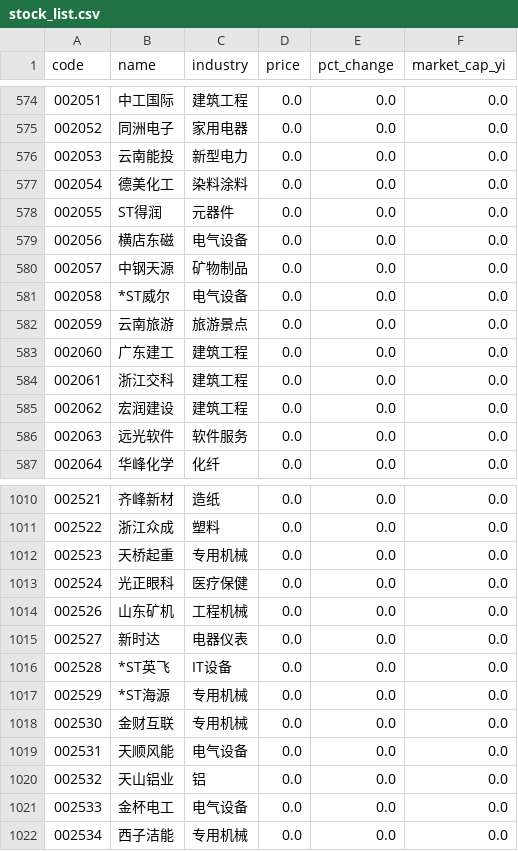
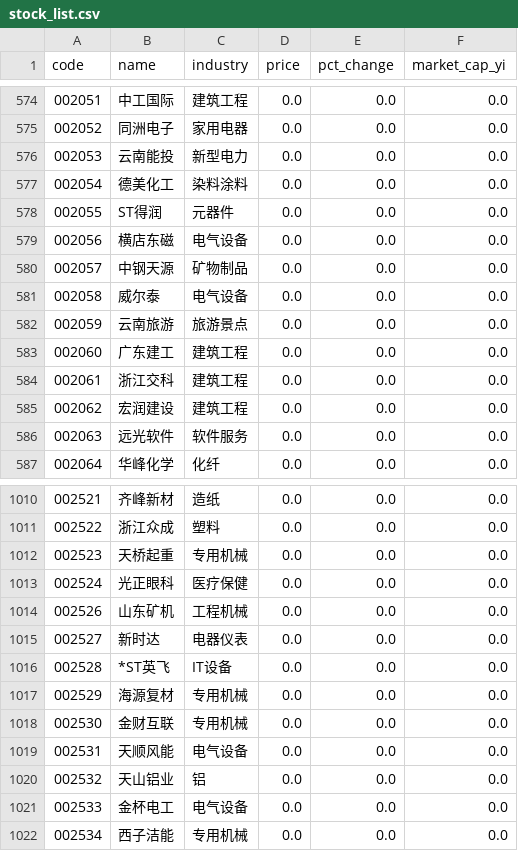
Before and after one commit to Joeyygh/vibe-quant, a CSV file: data/stock_list.csv, drawn as a sheet; only a part is shown, gaps mark what is left out.

```diff
--- a/data/stock_list.csv
+++ b/data/stock_list.csv
@@ -580,3 +580,3 @@
 002057,中钢天源,矿物制品,0.0,0.0,0.0
-002058,*ST威尔,电气设备,0.0,0.0,0.0
+002058,威尔泰,电气设备,0.0,0.0,0.0
 002059,云南旅游,旅游景点,0.0,0.0,0.0
@@ -1016,3 +1016,3 @@
 002528,*ST英飞,IT设备,0.0,0.0,0.0
-002529,*ST海源,专用机械,0.0,0.0,0.0
+002529,海源复材,专用机械,0.0,0.0,0.0
 002530,金财互联,专用机械,0.0,0.0,0.0
```
Also changed, not shown: data/today_quote.csv, 2 other files.
